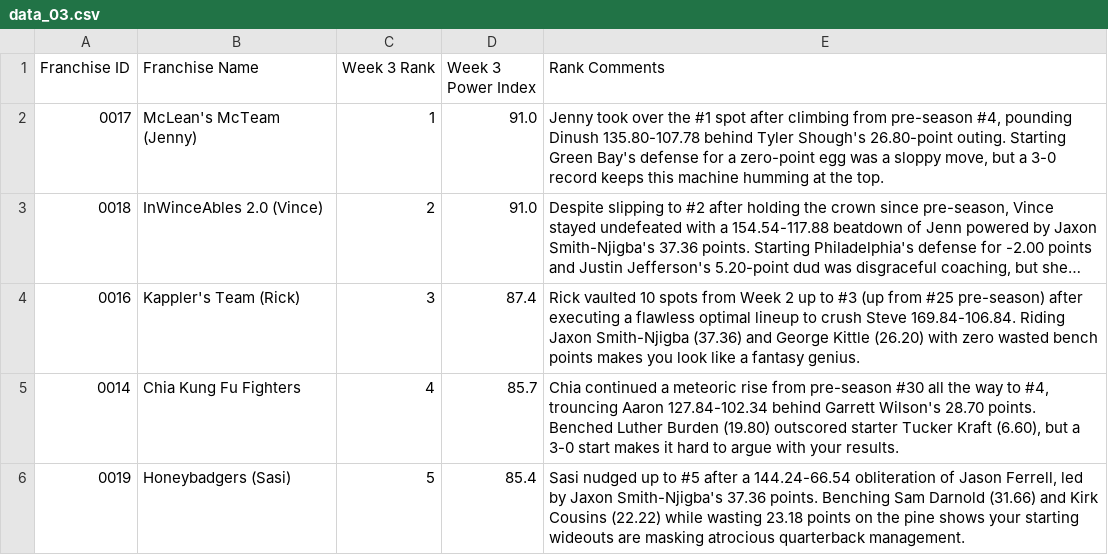
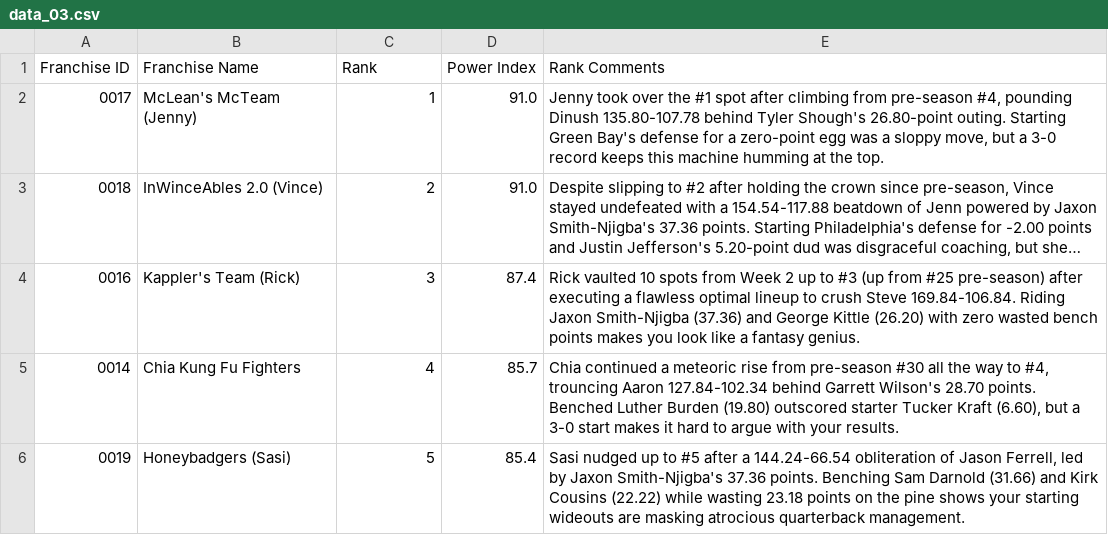
Before and after one commit to rosario-jason/dnfl, a CSV file: dnfl_rankings/2026/data_03.csv, drawn as a sheet; only a part is shown; long unchanged cells end in ….

Commit message:
DNFL Power Rank W3 Header Corrections

```diff
--- a/dnfl_rankings/2026/data_03.csv
+++ b/dnfl_rankings/2026/data_03.csv
@@ -1,2 +1,2 @@
-Franchise ID,Franchise Name,Week 3 Rank,Week 3 Power Index,Rank Comments
+Franchise ID,Franchise Name,Rank,Power Index,Rank Comments
 0017,McLean's McTeam (Jenny),1,91.0,"Jenny took over the #1 spot after climbing from pre-season #4, pounding Dinush 135.80-107.78 behind Tyler Shough's 26.80-point outing. Starting Green Bay's defense for a zero-point egg was a sloppy move, but a 3-0 record keeps this machine humming at the top."
```
